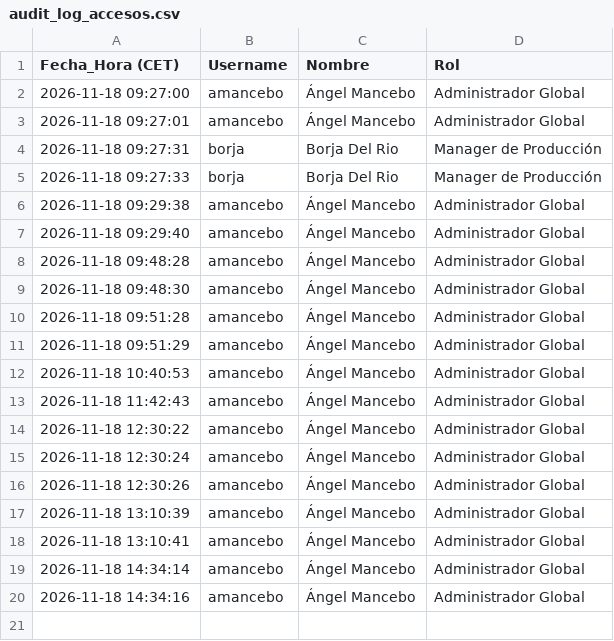
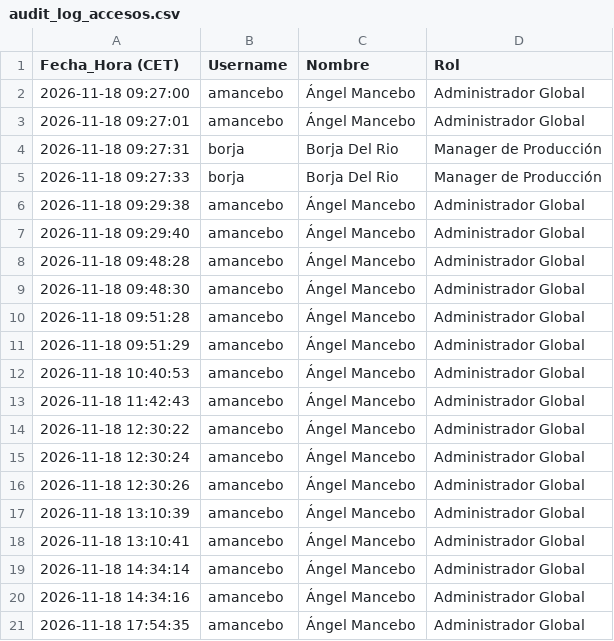
Before and after one commit to SELKIS26/sop-platform, a CSV file: audit_log_accesos.csv, drawn as a sheet; the diff names each change by its address in the sheet, - before the commit and + after, or states it on an @@ line.

Commit message:
Audit log: amancebo (2026-11-18 17:54:35)

```diff
--- a/audit_log_accesos.csv
+++ b/audit_log_accesos.csv
+row 21: 2026-11-18 17:54:35 | amancebo | Ángel Mancebo | Administrador Global
```
